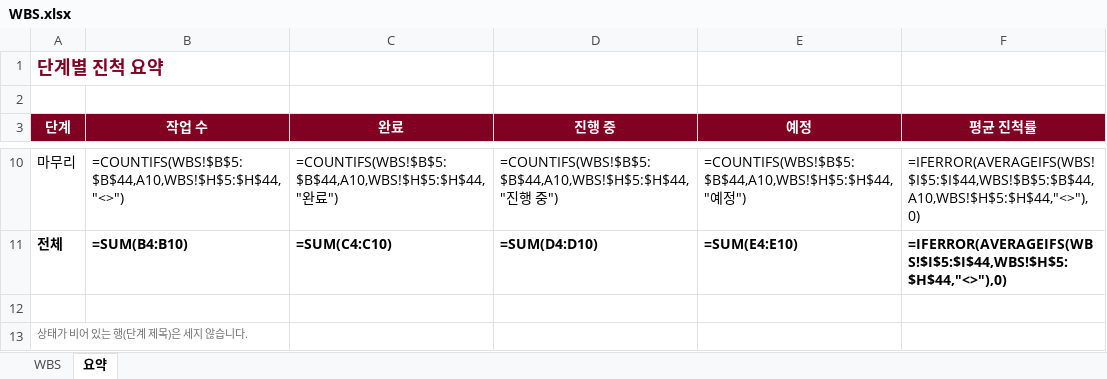
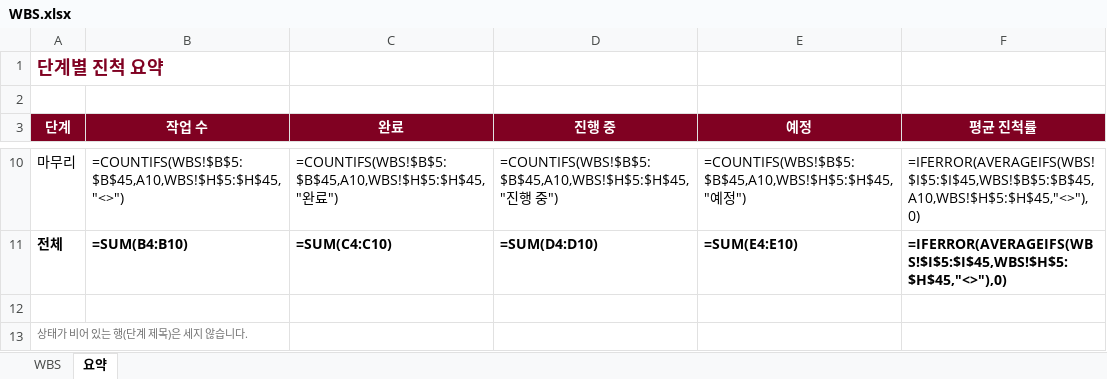
Before and after one commit to kimcheolhui9846/ax_platform_5, an Excel workbook: docs/WBS.xlsx, sheet 요약, drawn as a sheet; only a part is shown, gaps mark what is left out; values as stored, in another font and other column widths than the file's, no borders; formulas without a stored value are shown as written; conditional formats not drawn; the diff covers the shown part only; the diff names each change by its address in the sheet, - before the commit and + after, or states it on an @@ line.

```diff
--- a/docs/WBS.xlsx (sheet 요약)
+++ b/docs/WBS.xlsx (sheet 요약)
-B10 (작업 수): =COUNTIFS(WBS!$B$5:$B$44,A10,WBS!$H$5:$H$44,"<>")
+B10 (작업 수): =COUNTIFS(WBS!$B$5:$B$45,A10,WBS!$H$5:$H$45,"<>")
-C10 (완료): =COUNTIFS(WBS!$B$5:$B$44,A10,WBS!$H$5:$H$44,"완료…
+C10 (완료): =COUNTIFS(WBS!$B$5:$B$45,A10,WBS!$H$5:$H$45,"완료…
-D10 (진행 중): =COUNTIFS(WBS!$B$5:$B$44,A10,WBS!$H$5:$H$44,"진행…
+D10 (진행 중): =COUNTIFS(WBS!$B$5:$B$45,A10,WBS!$H$5:$H$45,"진행…
-E10 (예정): =COUNTIFS(WBS!$B$5:$B$44,A10,WBS!$H$5:$H$44,"예정…
+E10 (예정): =COUNTIFS(WBS!$B$5:$B$45,A10,WBS!$H$5:$H$45,"예정…
-F10 (평균 진척률): =IFERROR(AVERAGEIFS(WBS!$I$5:$I$44,WBS!$B$5:$B$44,A10,WBS!$H$5:$H$44,"<>"),0)
+F10 (평균 진척률): =IFERROR(AVERAGEIFS(WBS!$I$5:$I$45,WBS!$B$5:$B$45,A10,WBS!$H$5:$H$45,"<>"),0)
-F11 (평균 진척률): =IFERROR(AVERAGEIFS(WBS!$I$5:$I$44,WBS!$H$5:$H$44,"<>"),0)
+F11 (평균 진척률): =IFERROR(AVERAGEIFS(WBS!$I$5:$I$45,WBS!$H$5:$H$45,"<>"),0)
```
Also changed, not shown: 30 edited cells elsewhere in this sheet, sheet WBS, 16 other files.
